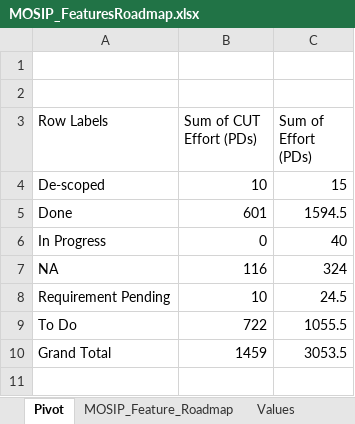
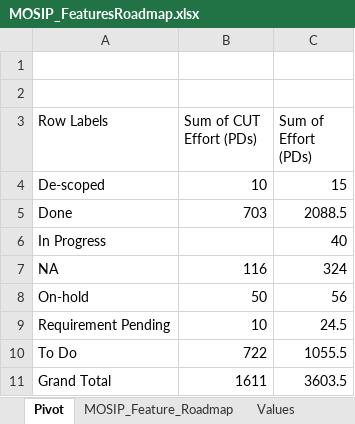
Before and after one commit to gsasikumar/mosip-docs-wiki, an Excel workbook: _files/requirements/MOSIP_FeaturesRoadmap.xlsx, sheet Pivot, drawn as a sheet; values as stored, in another font and other column widths than the file's, no borders; addresses are those after the commit; the diff names each change by its address in the sheet, - before the commit and + after, or states it on an @@ line.

```diff
--- a/_files/requirements/MOSIP_FeaturesRoadmap.xlsx (sheet Pivot)
+++ b/_files/requirements/MOSIP_FeaturesRoadmap.xlsx (sheet Pivot)
-B5 (Sum of CUT Effort (PDs)): 601
+B5 (Sum of CUT Effort (PDs)): 703
-C5 (Sum of Effort (PDs)): 1594.5
+C5 (Sum of Effort (PDs)): 2088.5
-B6 (Sum of CUT Effort (PDs)): 0
+B6 (Sum of CUT Effort (PDs)): (empty)
+row 8: On-hold | 50 | 56
-B11 (Sum of CUT Effort (PDs)): 1459
+B11 (Sum of CUT Effort (PDs)): 1611
-C11 (Sum of Effort (PDs)): 3053.5
+C11 (Sum of Effort (PDs)): 3603.5
```
Also changed, not shown: sheet MOSIP_Feature_Roadmap.
